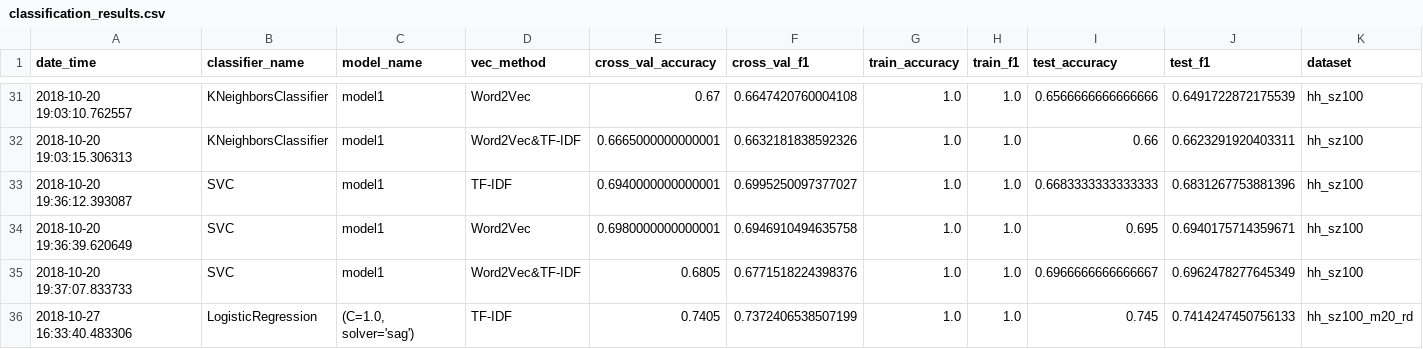
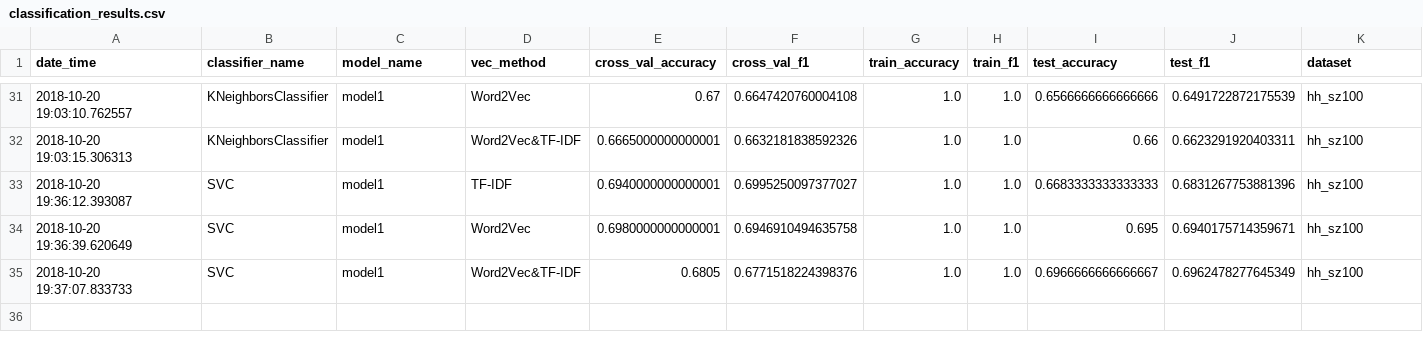
Before and after one commit to master8/vacanciesanalysis, a CSV file: classification/results/classification_results.csv, drawn as a sheet; only a part is shown, gaps mark what is left out.

```diff
--- a/classification/results/classification_results.csv
+++ b/classification/results/classification_results.csv
@@ -35,2 +35 @@ date_time,classifier_name,model_name,vec_method,cross_val_accuracy,cross_val_f1,
 2018-10-20 19:37:07.833733,SVC,model1,Word2Vec&TF-IDF,0.6805,0.6771518224398376,1.0,1.0,0.6966666666666667,0.6962478277645349,hh_sz100
-2018-10-27 16:33:40.483306,LogisticRegression,"(C=1.0, solver='sag')",TF-IDF,0.7405,0.7372406538507199,1.0,1.0,0.745,0.7414247450756133,hh_sz100_m20_rd
```
Also changed, not shown: 1 other file.
